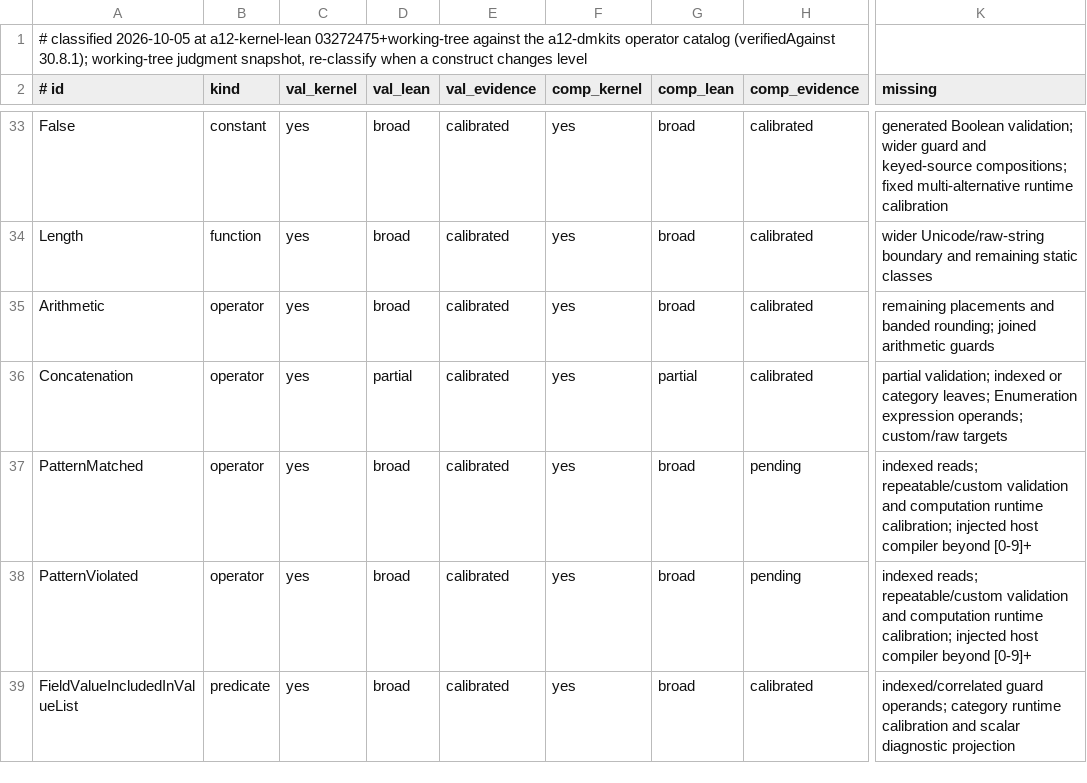
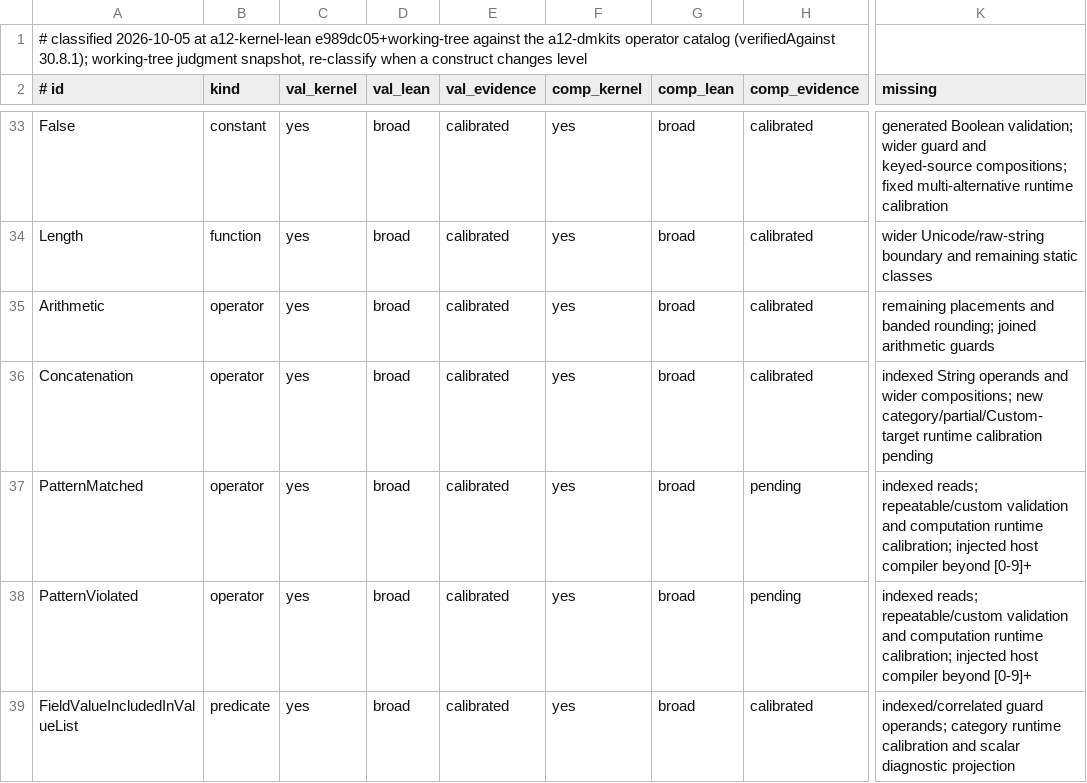
Before and after one commit to mbackschat/a12-kernel-lean, a TSV file: docs/CONFORMANCE-CONSTRUCTS.tsv, drawn as a sheet; only a part is shown, gaps mark what is left out; the diff names each change by its address in the sheet, - before the commit and + after, or states it on an @@ line.

Commit message:
feat(strings): close concatenation operands and partial evaluation
Reuse the shared String tree for Enumeration projections and preserve Custom reduced checks through resolved tables and row execution. The family closes both concatenation arms while retaining indexed operands and new runtime calibration as explicit exclusions.

```diff
--- a/docs/CONFORMANCE-CONSTRUCTS.tsv
+++ b/docs/CONFORMANCE-CONSTRUCTS.tsv
-A1 (# id): …at a12-kernel-lean 03272475+working-tree against the…
+A1 (# id): …at a12-kernel-lean e989dc05+working-tree against the…
-D36 (val_lean): partial
+D36 (val_lean): broad
-G36 (comp_lean): partial
+G36 (comp_lean): broad
-K36 (missing): partial validation; indexed or category leaves; Enumeration expression operands; custom/raw targets
+K36 (missing): indexed String operands and wider compositions; new category/partial/Custom-target runtime calibration pending
```
Also changed, not shown: 32 other files.
